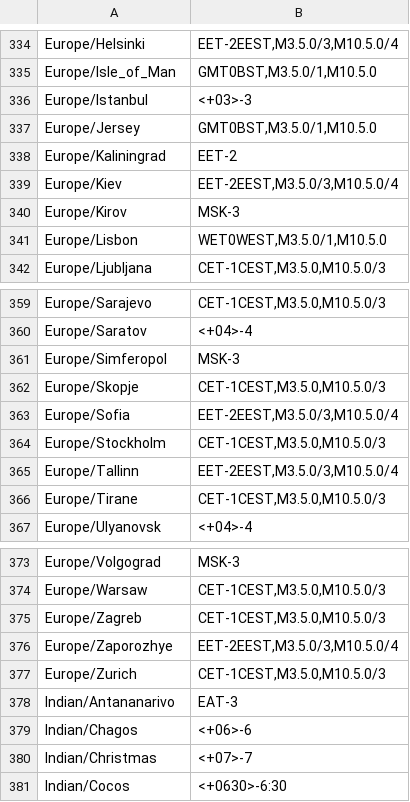
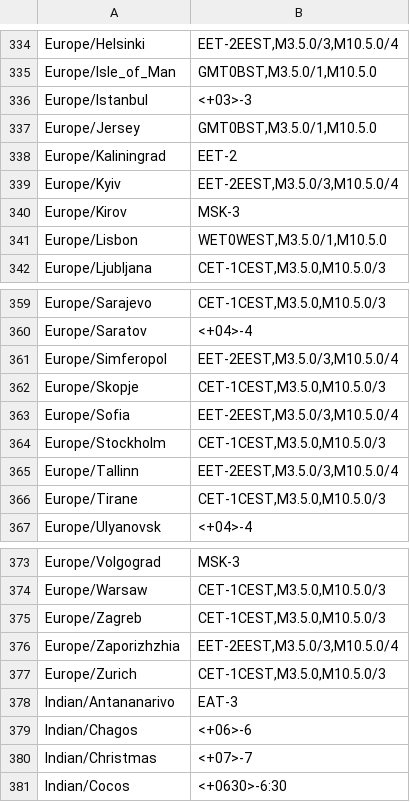
Before and after one commit to nayarsystems/posix_tz_db, a CSV file: zones.csv, drawn as a sheet; only a part is shown, gaps mark what is left out.

Commit message:
Renaming the cities of Ukraine in zones.csv

```diff
--- a/zones.csv
+++ b/zones.csv
@@ -338,3 +338,3 @@
 "Europe/Kaliningrad","EET-2"
-"Europe/Kiev","EET-2EEST,M3.5.0/3,M10.5.0/4"
+"Europe/Kyiv","EET-2EEST,M3.5.0/3,M10.5.0/4"
 "Europe/Kirov","MSK-3"
@@ -360,3 +360,3 @@
 "Europe/Saratov","<+04>-4"
-"Europe/Simferopol","MSK-3"
+"Europe/Simferopol","EET-2EEST,M3.5.0/3,M10.5.0/4"
 "Europe/Skopje","CET-1CEST,M3.5.0,M10.5.0/3"
@@ -375,3 +375,3 @@
 "Europe/Zagreb","CET-1CEST,M3.5.0,M10.5.0/3"
-"Europe/Zaporozhye","EET-2EEST,M3.5.0/3,M10.5.0/4"
+"Europe/Zaporizhzhia","EET-2EEST,M3.5.0/3,M10.5.0/4"
 "Europe/Zurich","CET-1CEST,M3.5.0,M10.5.0/3"
```
